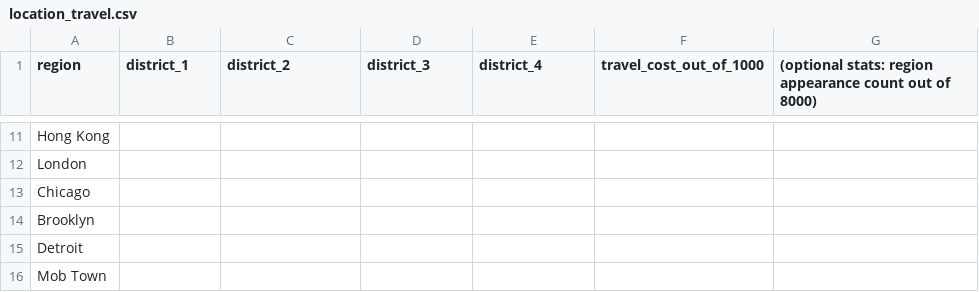
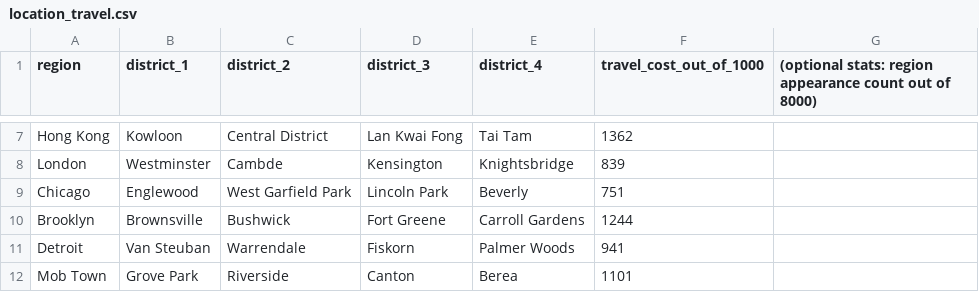
Before and after one commit to joneslee0918/RealTimeContact-Python, a CSV file: mappings/location_travel.csv, drawn as a sheet; only a part is shown, gaps mark what is left out; the diff covers the shown part only.

```diff
--- a/mappings/location_travel.csv
+++ b/mappings/location_travel.csv
@@ -11,6 +7,6 @@ region,district_1,district_2,district_3,district_4,travel_cost_out_of_1000,(opti
-"Hong Kong",,,,,,
-"London",,,,,,
-"Chicago",,,,,,
-"Brooklyn",,,,,,
-"Detroit",,,,,,
-"Mob Town",,,,,,
+Hong Kong,Kowloon,Central District,Lan Kwai Fong,Tai Tam,1362,
+London,Westminster,Cambde,Kensington,Knightsbridge,839,
+Chicago,Englewood,West Garfield Park,Lincoln Park,Beverly,751,
+Brooklyn,Brownsville,Bushwick,Fort Greene,Carroll Gardens,1244,
+Detroit,Van Steuban,Warrendale,Fiskorn,Palmer Woods,941,
+Mob Town,Grove Park,Riverside,Canton,Berea,1101,
```
Also changed, not shown: 4 removed rows and 65 edited cells elsewhere in this file, mappings/drugs_value.csv, mappings/initial_markets_cost_rel_100.csv, 1 other file.
